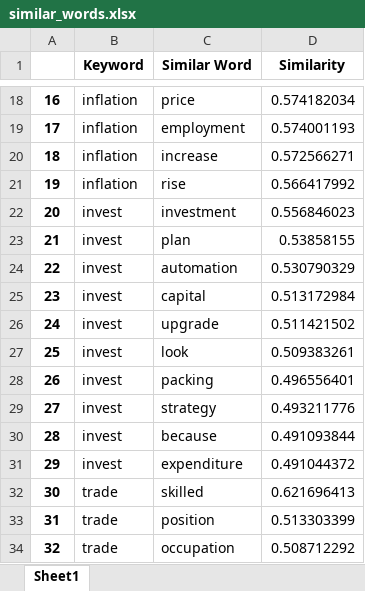
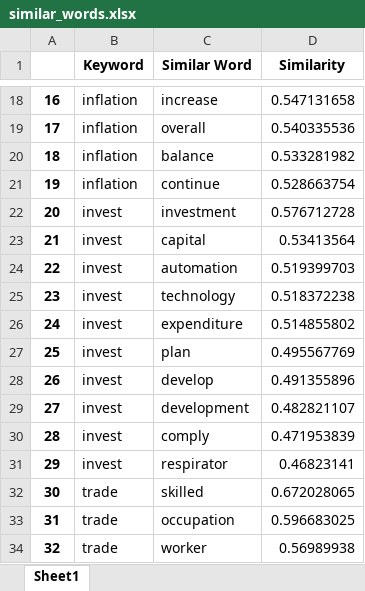
Before and after one commit to KyleNabors/Finance-ML-Modeling, an Excel workbook: Models/Fed Models/One Model/Similar Words/similar_words.xlsx, sheet Sheet1, drawn as a sheet; only a part is shown, gaps mark what is left out; values as stored, in another font and other column widths than the file's, no borders; the diff covers the shown part only; the diff names each change by its address in the sheet, - before the commit and + after, or states it on an @@ line.

```diff
--- a/Models/Fed Models/One Model/Similar Words/similar_words.xlsx (sheet Sheet1)
+++ b/Models/Fed Models/One Model/Similar Words/similar_words.xlsx (sheet Sheet1)
-C18 (Similar Word): price
+C18 (Similar Word): increase
-D18 (Similarity): 0.574182034
+D18 (Similarity): 0.547131658
-C19 (Similar Word): employment
+C19 (Similar Word): overall
-D19 (Similarity): 0.574001193
+D19 (Similarity): 0.540335536
-C20 (Similar Word): increase
+C20 (Similar Word): balance
-D20 (Similarity): 0.572566271
+D20 (Similarity): 0.533281982
-C21 (Similar Word): rise
+C21 (Similar Word): continue
-D21 (Similarity): 0.566417992
+D21 (Similarity): 0.528663754
-D22 (Similarity): 0.556846023
+D22 (Similarity): 0.576712728
-C23 (Similar Word): plan
+C23 (Similar Word): capital
-D23 (Similarity): 0.53858155
+D23 (Similarity): 0.53413564
-D24 (Similarity): 0.530790329
+D24 (Similarity): 0.519399703
-C25 (Similar Word): capital
+C25 (Similar Word): technology
-D25 (Similarity): 0.513172984
+D25 (Similarity): 0.518372238
-C26 (Similar Word): upgrade
+C26 (Similar Word): expenditure
-D26 (Similarity): 0.511421502
+D26 (Similarity): 0.514855802
-C27 (Similar Word): look
+C27 (Similar Word): plan
-D27 (Similarity): 0.509383261
+D27 (Similarity): 0.495567769
-C28 (Similar Word): packing
+C28 (Similar Word): develop
-D28 (Similarity): 0.496556401
+D28 (Similarity): 0.491355896
-C29 (Similar Word): strategy
+C29 (Similar Word): development
-D29 (Similarity): 0.493211776
+D29 (Similarity): 0.482821107
-C30 (Similar Word): because
+C30 (Similar Word): comply
-D30 (Similarity): 0.491093844
+D30 (Similarity): 0.471953839
-C31 (Similar Word): expenditure
+C31 (Similar Word): respirator
-D31 (Similarity): 0.491044372
+D31 (Similarity): 0.46823141
-D32 (Similarity): 0.621696413
+D32 (Similarity): 0.672028065
-C33 (Similar Word): position
+C33 (Similar Word): occupation
-D33 (Similarity): 0.513303399
+D33 (Similarity): 0.596683025
-C34 (Similar Word): occupation
+C34 (Similar Word): worker
-D34 (Similarity): 0.508712292
+D34 (Similarity): 0.56989938
```
Also changed, not shown: 62 edited cells elsewhere in this sheet, Models/Fed Models/Four Models/Correlation Table/Correlation Table Fed Funds.xlsx, Models/Fed Models/Four Models/Correlation Table/Correlation Table SP500 Change.xlsx, 35 other files.
